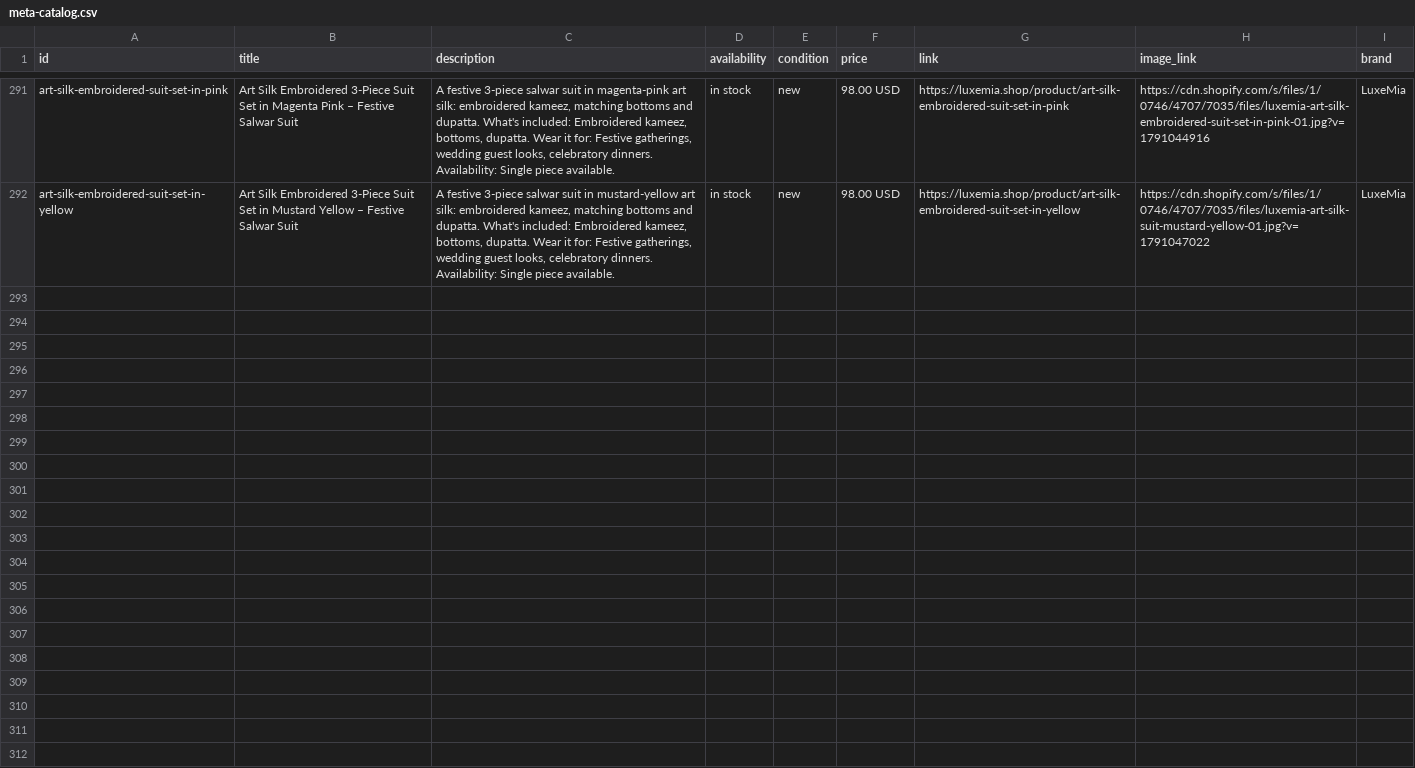
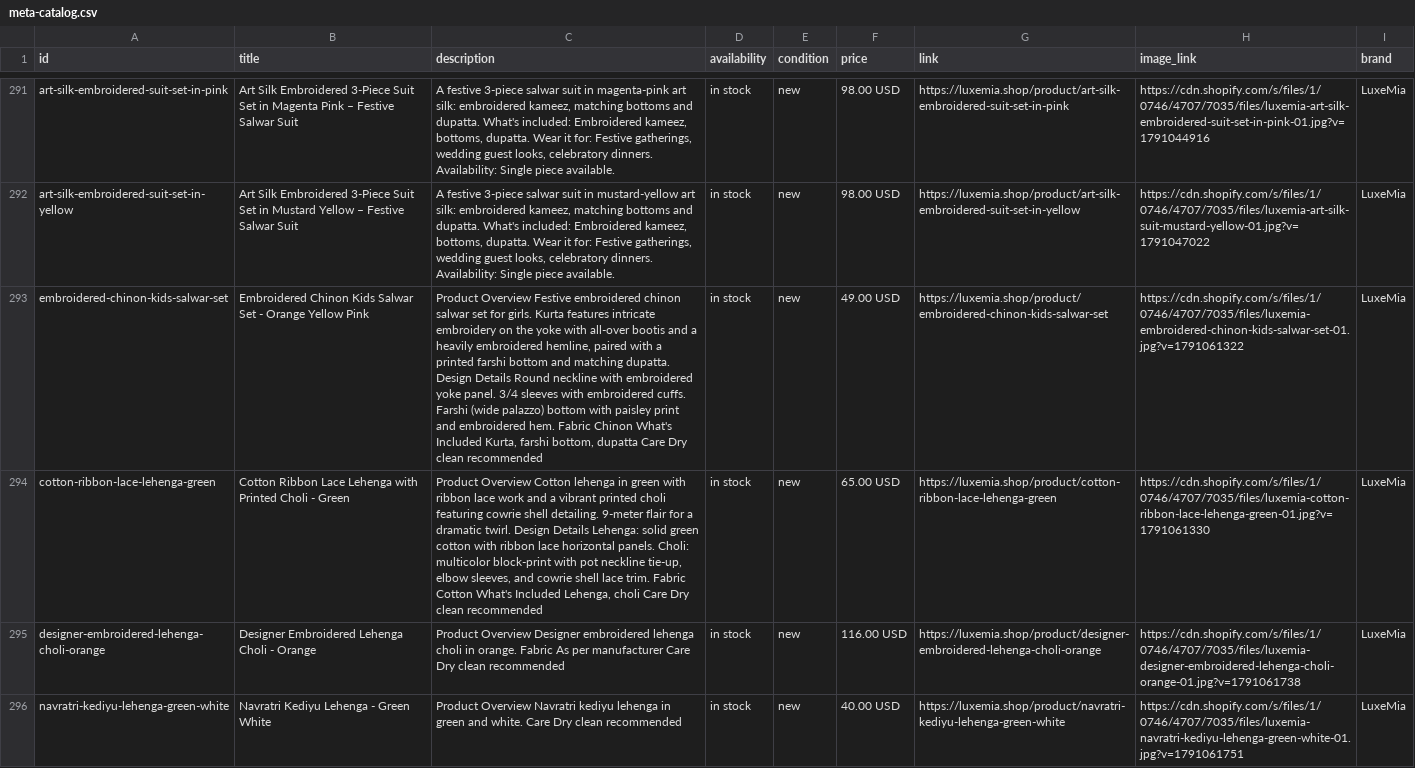
Before and after one commit to leylabernie/luxemiashop, a CSV file: public/feeds/meta-catalog.csv, drawn as a sheet; only a part is shown, gaps mark what is left out; the diff covers the shown part only; the diff names each change by its address in the sheet, - before the commit and + after, or states it on an @@ line.

Commit message:
Meta catalog feed refresh (299 products incl. 8 AROZE) + redeploy: AROZE kids + lehenga batch live

```diff
--- a/public/feeds/meta-catalog.csv
+++ b/public/feeds/meta-catalog.csv
+row 293: embroidered-chinon-kids-salwar-set | Embroidered Chinon Kids Salwar Set - Orange Yellow Pink | Product Overview Festive embroidered chinon salwar set for girls. Kurta features intricate embroidery on the yoke with all-over bootis and a heavily embroidered hemline, paired with a printed farshi bottom and matching dupatta. Design Details Round neckline with embroidered yoke panel. 3/4 sleeves with embroidered cuffs. Farshi (wide palazzo) bottom with paisley print and embroidered hem. Fabric Chinon What's Included Kurta, farshi bottom, dupatta Care Dry clean recommended | in stock | new | 49.00 USD | https://luxemia.shop/product/embroidered-chinon-kids-salwar-set | https://cdn.shopify.com/s/files/1/0746/4707/7035/files/luxemia-embroidered-chinon-kids-salwar-set-01.jpg?v=1791061322 | LuxeMia
+row 294: cotton-ribbon-lace-lehenga-green | Cotton Ribbon Lace Lehenga with Printed Choli - Green | Product Overview Cotton lehenga in green with ribbon lace work and a vibrant printed choli featuring cowrie shell detailing. 9-meter flair for a dramatic twirl. Design Details Lehenga: solid green cotton with ribbon lace horizontal panels. Choli: multicolor block-print with pot neckline tie-up, elbow sleeves, and cowrie shell lace trim. Fabric Cotton What's Included Lehenga, choli Care Dry clean recommended | in stock | new | 65.00 USD | https://luxemia.shop/product/cotton-ribbon-lace-lehenga-green | https://cdn.shopify.com/s/files/1/0746/4707/7035/files/luxemia-cotton-ribbon-lace-lehenga-green-01.jpg?v=1791061330 | LuxeMia
+row 295: designer-embroidered-lehenga-choli-orange | Designer Embroidered Lehenga Choli - Orange | Product Overview Designer embroidered lehenga choli in orange. Fabric As per manufacturer Care Dry clean recommended | in stock | new | 116.00 USD | https://luxemia.shop/product/designer-embroidered-lehenga-choli-orange | https://cdn.shopify.com/s/files/1/0746/4707/7035/files/luxemia-designer-embroidered-lehenga-choli-orange-01.jpg?v=1791061738 | LuxeMia
+row 296: navratri-kediyu-lehenga-green-white | Navratri Kediyu Lehenga - Green White | Product Overview Navratri kediyu lehenga in green and white. Care Dry clean recommended | in stock | new | 40.00 USD | https://luxemia.shop/product/navratri-kediyu-lehenga-green-white | https://cdn.shopify.com/s/files/1/0746/4707/7035/files/luxemia-navratri-kediyu-lehenga-green-white-01.jpg?v=1791061751 | LuxeMia
```
Also changed, not shown: 4 added rows elsewhere in this file.
